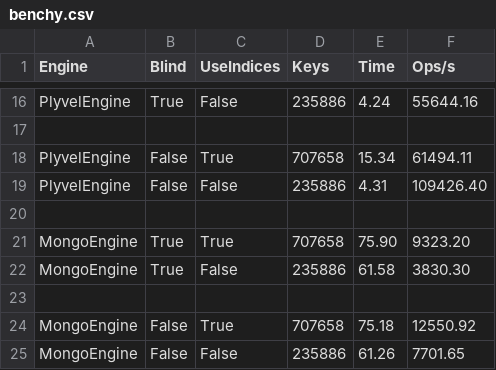
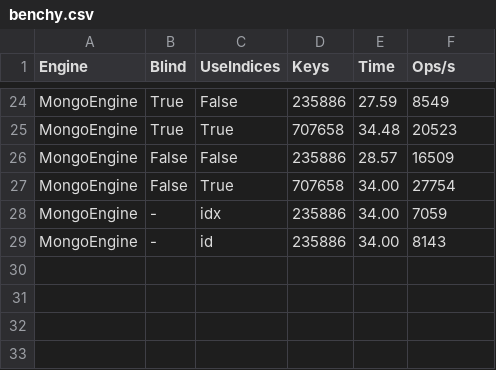
Before and after one commit to pombredanne/centidb, a CSV file: docs/benchy.csv, drawn as a sheet; only a part is shown, gaps mark what is left out; the diff covers the shown part only.

```diff
--- a/docs/benchy.csv
+++ b/docs/benchy.csv
@@ -16,10 +24,6 @@
-"PlyvelEngine","True","False","235886","4.24","55644.16"
-
-"PlyvelEngine","False","True","707658","15.34","61494.11"
-"PlyvelEngine","False","False","235886","4.31","109426.40"
-
-"MongoEngine","True","True","707658","75.90","9323.20"
-"MongoEngine","True","False","235886","61.58","3830.30"
-
-"MongoEngine","False","True","707658","75.18","12550.92"
-"MongoEngine","False","False","235886","61.26","7701.65"
+"MongoEngine","True","False","235886","27.59","8549"
+"MongoEngine","True","True","707658","34.48","20523"
+"MongoEngine","False","False","235886","28.57","16509"
+"MongoEngine","False","True","707658","34.00","27754"
+"MongoEngine","-","idx","235886","34.00","7059"
+"MongoEngine","-","id","235886","34.00","8143"
```
Also changed, not shown: 14 added rows, 6 removed rows and 11 edited cells elsewhere in this file, 2 other files.
